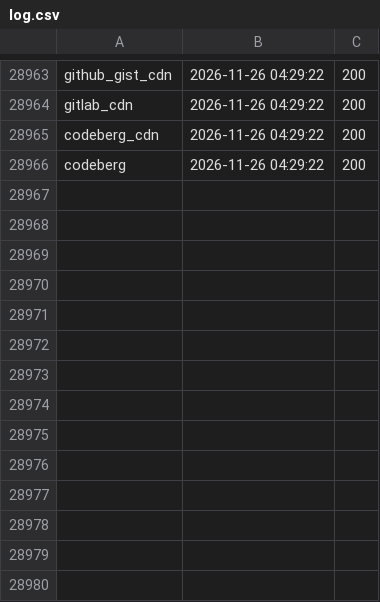
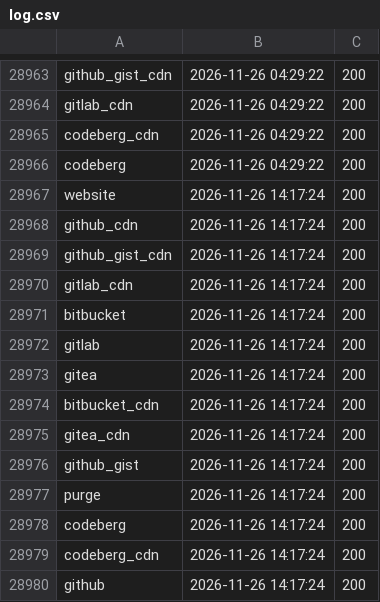
Before and after one commit to neoascetic/raw.githack.com-monitor, a CSV file: log.csv, drawn as a sheet; only a part is shown, gaps mark what is left out.

```diff
--- a/log.csv
+++ b/log.csv
@@ -28966 +28966,15 @@ codeberg_cdn,2026-11-26 04:29:22,200
 codeberg,2026-11-26 04:29:22,200
+website,2026-11-26 14:17:24,200
+github_cdn,2026-11-26 14:17:24,200
+github_gist_cdn,2026-11-26 14:17:24,200
+gitlab_cdn,2026-11-26 14:17:24,200
+bitbucket,2026-11-26 14:17:24,200
+gitlab,2026-11-26 14:17:24,200
+gitea,2026-11-26 14:17:24,200
+bitbucket_cdn,2026-11-26 14:17:24,200
+gitea_cdn,2026-11-26 14:17:24,200
+github_gist,2026-11-26 14:17:24,200
+purge,2026-11-26 14:17:24,200
+codeberg,2026-11-26 14:17:24,200
+codeberg_cdn,2026-11-26 14:17:24,200
+github,2026-11-26 14:17:24,200
```
